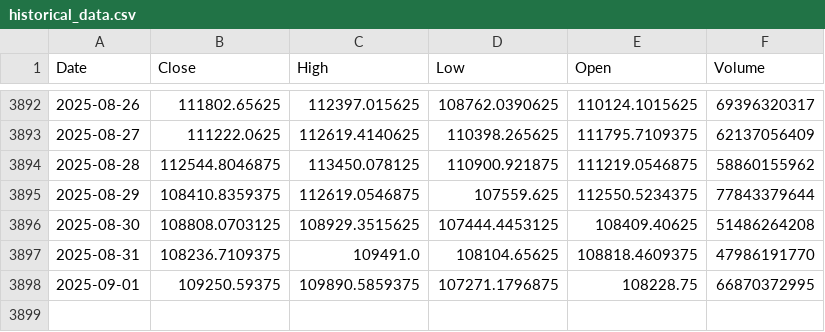
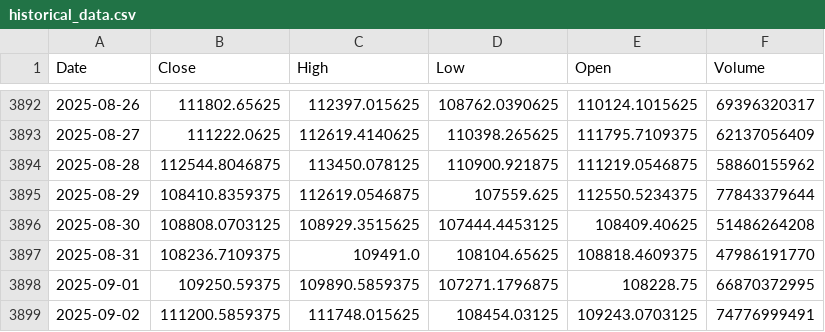
Before and after one commit to theomarzaki/theomarzaki.github.io, a CSV file: data/historical_data.csv, drawn as a sheet; only a part is shown, gaps mark what is left out.

```diff
--- a/data/historical_data.csv
+++ b/data/historical_data.csv
@@ -3898 +3898,2 @@ Date,Close,High,Low,Open,Volume
 2025-09-01,109250.59375,109890.5859375,107271.1796875,108228.75,66870372995
+2025-09-02,111200.5859375,111748.015625,108454.03125,109243.0703125,74776999491
```
Also changed, not shown: data/risk_indicators.csv, data/sentiment_indicators.csv, 14 other files.
